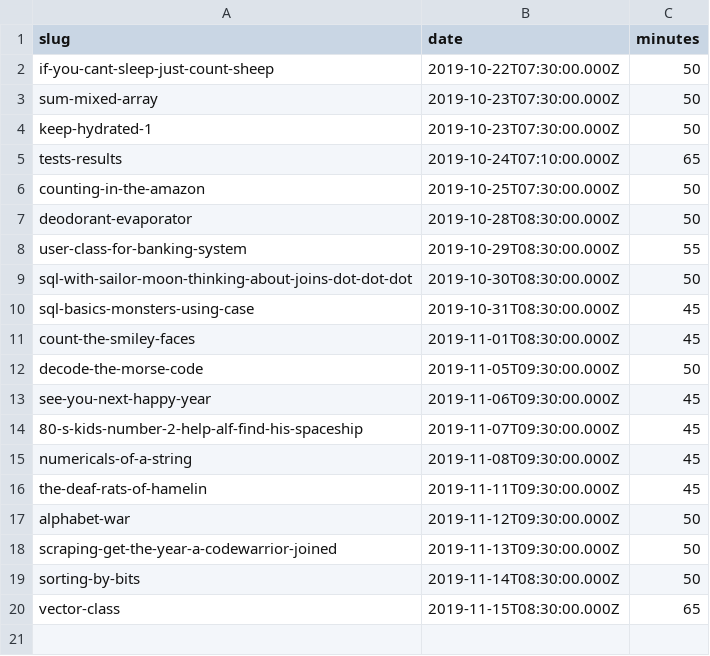
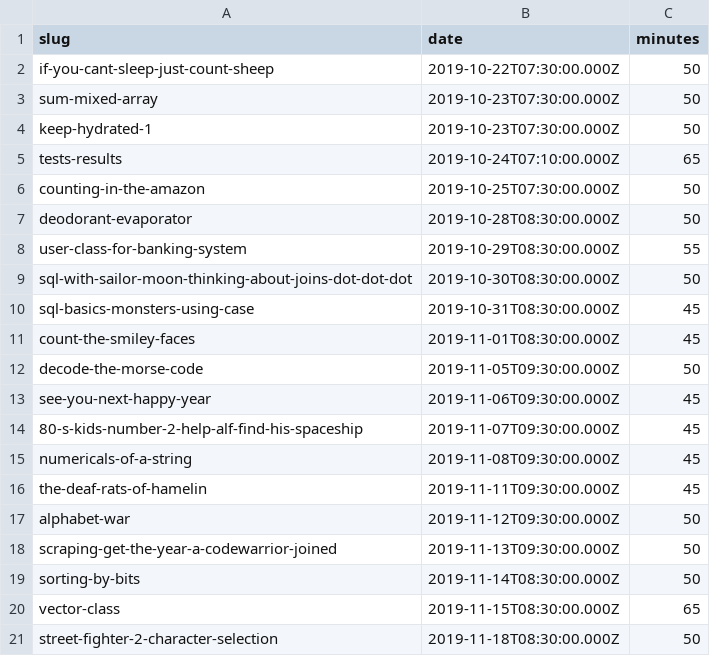
Before and after one commit to agalvezcorell/codewars-kata-student-correction-ih, a CSV file: input/katas.csv, drawn as a sheet.

```diff
--- a/input/katas.csv
+++ b/input/katas.csv
@@ -20 +20,2 @@ sorting-by-bits,2019-11-14T08:30:00.000Z,50
 vector-class,2019-11-15T08:30:00.000Z,65
+street-fighter-2-character-selection,2019-11-18T08:30:00.000Z,50
```
Also changed, not shown: output/output.csv, 1 other file.
